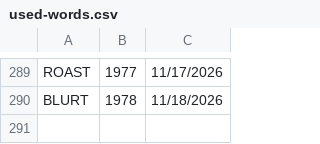
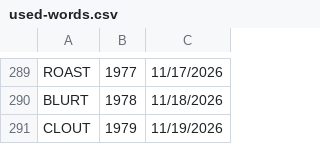
Before and after one commit to 8080Games/WordleMatch, a CSV file: wwwroot/used-words.csv, drawn as a sheet; only a part is shown, gaps mark what is left out; the diff names each change by its address in the sheet, - before the commit and + after, or states it on an @@ line.

```diff
--- a/wwwroot/used-words.csv
+++ b/wwwroot/used-words.csv
+row 291: CLOUT | 1979 | 11/19/2026
```
Also changed, not shown: wwwroot/historical-words.csv, wwwroot/historical_hints.csv, 1 other file.
